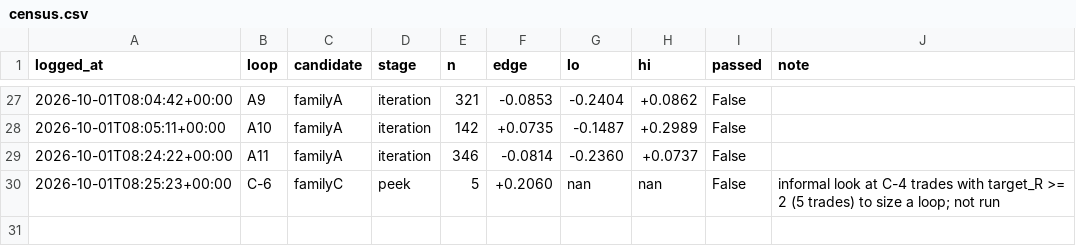
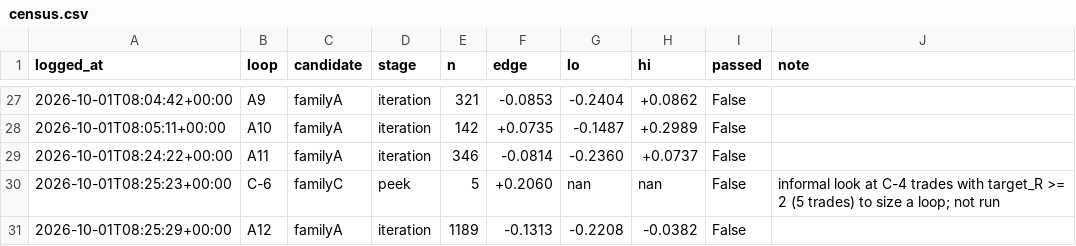
Before and after one commit to qOeOp/trade, a CSV file: research/ronnie/loop/census.csv, drawn as a sheet; only a part is shown, gaps mark what is left out; the diff names each change by its address in the sheet, - before the commit and + after, or states it on an @@ line.

```diff
--- a/research/ronnie/loop/census.csv
+++ b/research/ronnie/loop/census.csv
+row 31: 2026-10-01T08:25:29+00:00 | A12 | familyA | iteration | 1189 | -0.1313 | -0.2208 | -0.0382 | False
```
Also changed, not shown: 6 other files.
